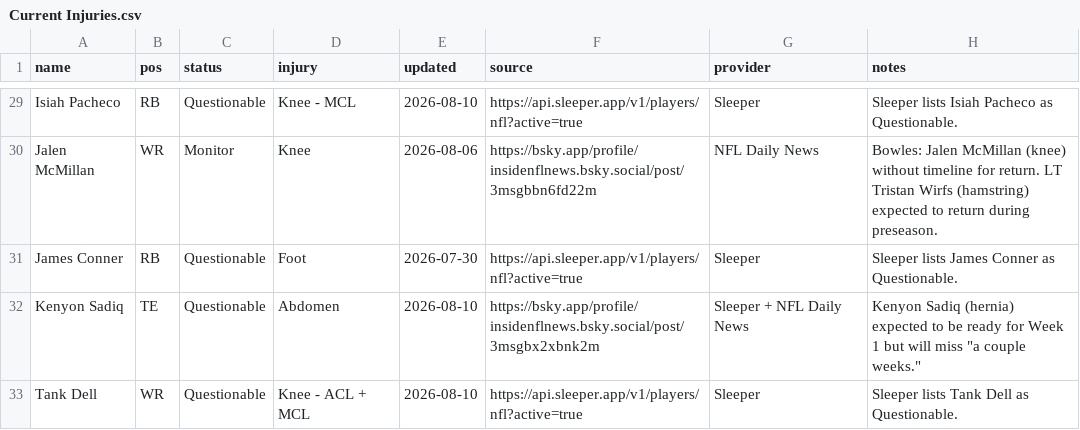
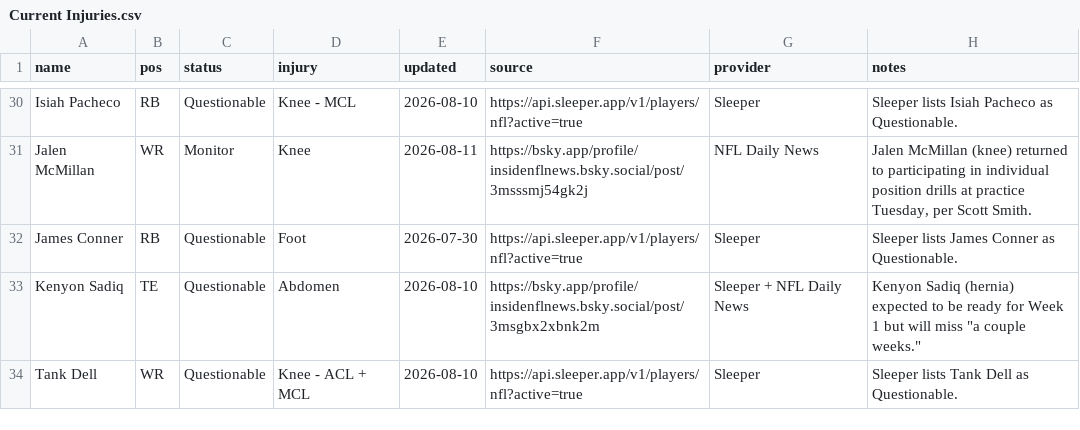
Before and after one commit to fowlergmu/private-draft-tools-x7k2, a CSV file: Data/Current Injuries.csv, drawn as a sheet; only a part is shown, gaps mark what is left out; addresses are those after the commit; the diff covers the shown part only; the diff names each change by its address in the sheet, - before the commit and + after, or states it on an @@ line.

```diff
--- a/Data/Current Injuries.csv
+++ b/Data/Current Injuries.csv
-E31 (updated): 2026-08-06
+E31 (updated): 2026-08-11
-F31 (source): https://bsky.app/profile/insidenflnews.bsky.social/post/3msgbbn6fd22m
+F31 (source): https://bsky.app/profile/insidenflnews.bsky.social/post/3msssmj54gk2j
-H31 (notes): Bowles: Jalen McMillan (knee) without timeline for return. LT Tristan Wirfs (hamstring) expected to return during preseason.
+H31 (notes): Jalen McMillan (knee) returned to participating in individual position drills at practice Tuesday, per Scott Smith.
```
Also changed, not shown: 2 added rows and 43 edited cells elsewhere in this file.
